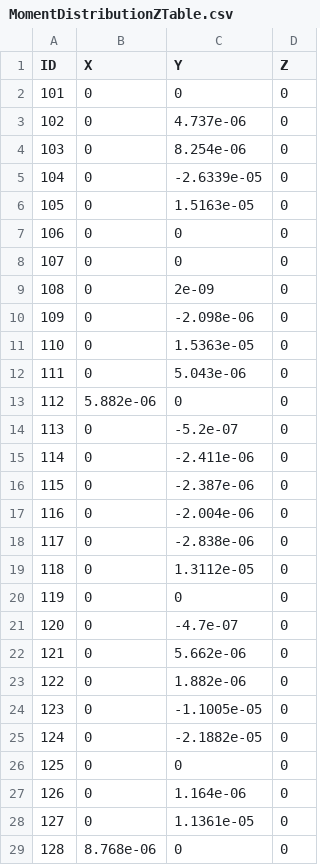
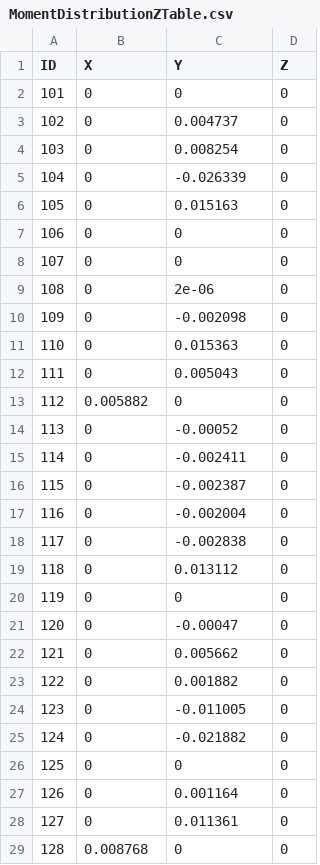
Before and after one commit to lsst-ts/ts_m1m3support, a CSV file: SettingFiles/Tables/MomentDistributionZTable.csv, drawn as a sheet; only a part is shown; the diff covers the shown part only.

Commit message:
convert force distribution tables into N

```diff
--- a/SettingFiles/Tables/MomentDistributionZTable.csv
+++ b/SettingFiles/Tables/MomentDistributionZTable.csv
@@ -2,28 +2,28 @@ ID,X,Y,Z
 101,0,0,0
-102,0,4.737e-06,0
-103,0,8.254e-06,0
-104,0,-2.6339e-05,0
-105,0,1.5163e-05,0
+102,0,0.004737,0
+103,0,0.008254,0
+104,0,-0.026339,0
+105,0,0.015163,0
 106,0,0,0
 107,0,0,0
-108,0,2e-09,0
-109,0,-2.098e-06,0
-110,0,1.5363e-05,0
-111,0,5.043e-06,0
-112,5.882e-06,0,0
-113,0,-5.2e-07,0
-114,0,-2.411e-06,0
-115,0,-2.387e-06,0
-116,0,-2.004e-06,0
-117,0,-2.838e-06,0
-118,0,1.3112e-05,0
+108,0,2e-06,0
+109,0,-0.002098,0
+110,0,0.015363,0
+111,0,0.005043,0
+112,0.005882,0,0
+113,0,-0.00052,0
+114,0,-0.002411,0
+115,0,-0.002387,0
+116,0,-0.002004,0
+117,0,-0.002838,0
+118,0,0.013112,0
 119,0,0,0
-120,0,-4.7e-07,0
-121,0,5.662e-06,0
-122,0,1.882e-06,0
-123,0,-1.1005e-05,0
-124,0,-2.1882e-05,0
+120,0,-0.00047,0
+121,0,0.005662,0
+122,0,0.001882,0
+123,0,-0.011005,0
+124,0,-0.021882,0
 125,0,0,0
-126,0,1.164e-06,0
-127,0,1.1361e-05,0
-128,8.768e-06,0,0
+126,0,0.001164,0
+127,0,0.011361,0
+128,0.008768,0,0
```
Also changed, not shown: 89 edited cells elsewhere in this file, SettingFiles/Tables/MomentDistributionXTable.csv, SettingFiles/Tables/MomentDistributionYTable.csv, 1 other file.
